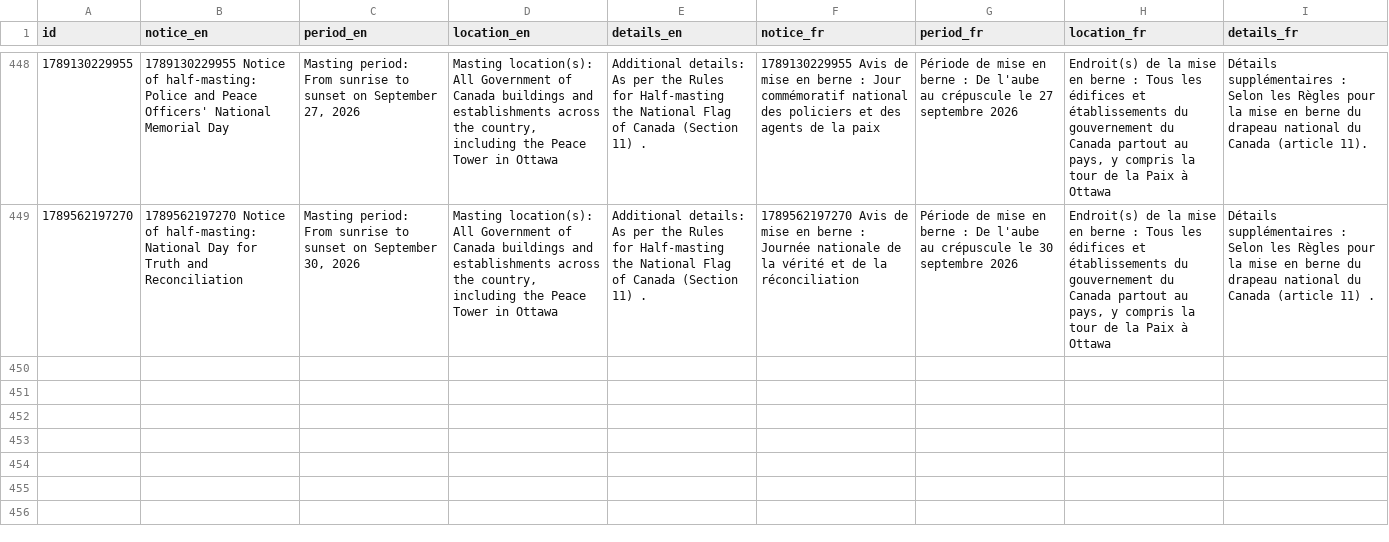
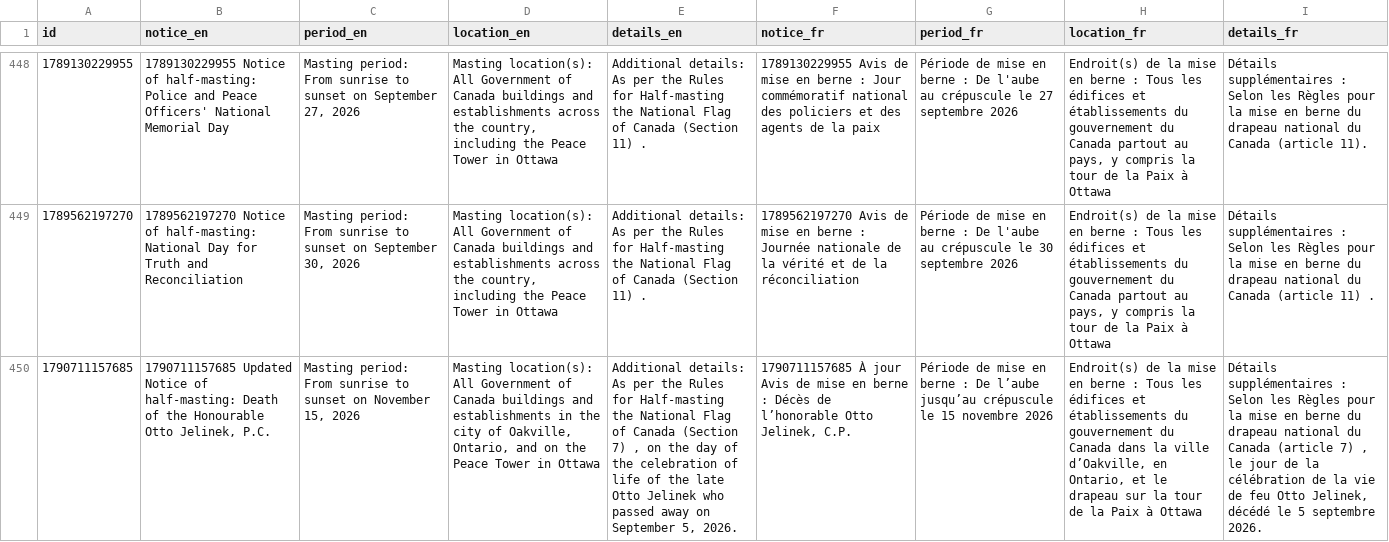
Before and after one commit to PatLittle/GC-News-Nouvelles-GC, a CSV file: data/half_masting_combined.csv, drawn as a sheet; only a part is shown, gaps mark what is left out; the diff names each change by its address in the sheet, - before the commit and + after, or states it on an @@ line.

```diff
--- a/data/half_masting_combined.csv
+++ b/data/half_masting_combined.csv
+row 450: 1790711157685 | 1790711157685 Updated Notice of half-masting: Death of the Honourable Otto Jelinek, P.C. | Masting period: From sunrise to sunset on November 15, 2026 | Masting location(s): All Government of Canada buildings and establishments in the city of Oakville, Ontario, and on the Peace Tower in Ottawa | Additional details: As per the Rules for Half-masting the National Flag of Canada (Section 7) , on the day of the celebration of life of the late Otto Jelinek who passed away on September 5, 2026. | 1790711157685 À jour Avis de mise en berne : Décès de l’honorable Otto Jelinek, C.P. | Période de mise en berne : De l’aube jusqu’au crépuscule le 15 novembre 2026 | Endroit(s) de la mise en berne : Tous les édifices et établissements du gouvernement du Canada dans la ville d’Oakville, en Ontario, et le drapeau sur la tour de la Paix à Ottawa | Détails supplémentaires : Selon les Règles pour la mise en berne du drapeau national du Canada (article 7) , le jour de la célébration de la vie de feu Otto Jelinek, décédé le 5 septembre 2026.
```
Also changed, not shown: data/half_masting_enriched.csv.
